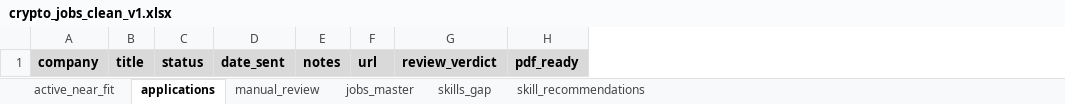
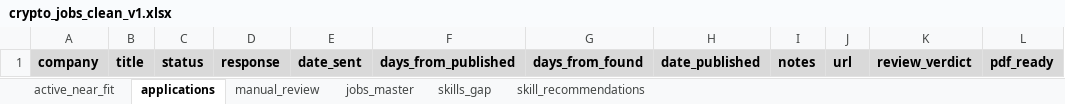
Before and after one commit to artem-melnychuk/job_collector, an Excel workbook: data/processed/crypto_jobs_clean_v1.xlsx, sheet applications, drawn as a sheet; only a part is shown; values as stored, in another font and other column widths than the file's, no borders; the diff names each change by its address in the sheet, - before the commit and + after, or states it on an @@ line.

Commit message:
Sync from job_collector-private (scrubbed)
Automated publish via scripts/sync_public_repo.py.

```diff
--- a/data/processed/crypto_jobs_clean_v1.xlsx (sheet applications)
+++ b/data/processed/crypto_jobs_clean_v1.xlsx (sheet applications)
+column D, row 1: response
+column F, row 1: days_from_published
+column G, row 1: days_from_found
+column H, row 1: date_published
```
Also changed, not shown: 14 other files.
